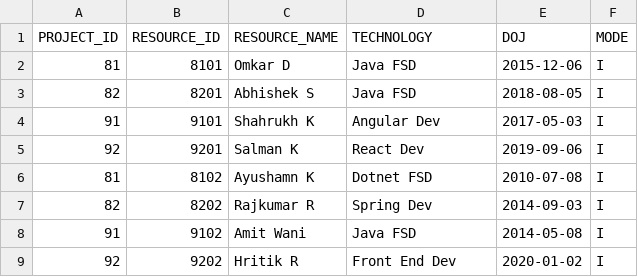
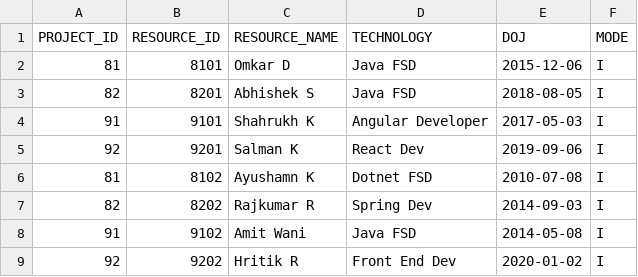
Before and after one commit to OmkarD7/Python-Basics, a CSV file: TestCase1/Resource_Details(2).csv, drawn as a sheet.

```diff
--- a/TestCase1/Resource_Details(2).csv
+++ b/TestCase1/Resource_Details(2).csv
@@ -3,3 +3,3 @@ PROJECT_ID,RESOURCE_ID,RESOURCE_NAME,TECHNOLOGY,DOJ,MODE
 82,8201,Abhishek S,Java FSD,2018-08-05,I
-91,9101,Shahrukh K,Angular Dev,2017-05-03,I
+91,9101,Shahrukh K,Angular Developer,2017-05-03,I
 92,9201,Salman K,React Dev,2019-09-06,I
```
Also changed, not shown: TestCase1/Project_Details(0).csv, TestCase1/Resource_Details(0).csv, 8 other files.
